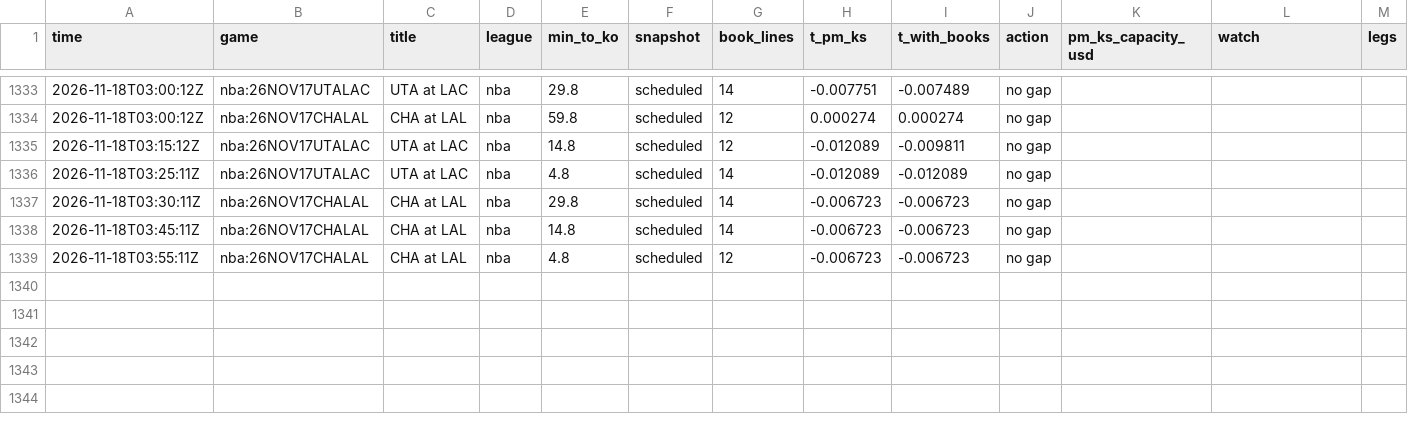
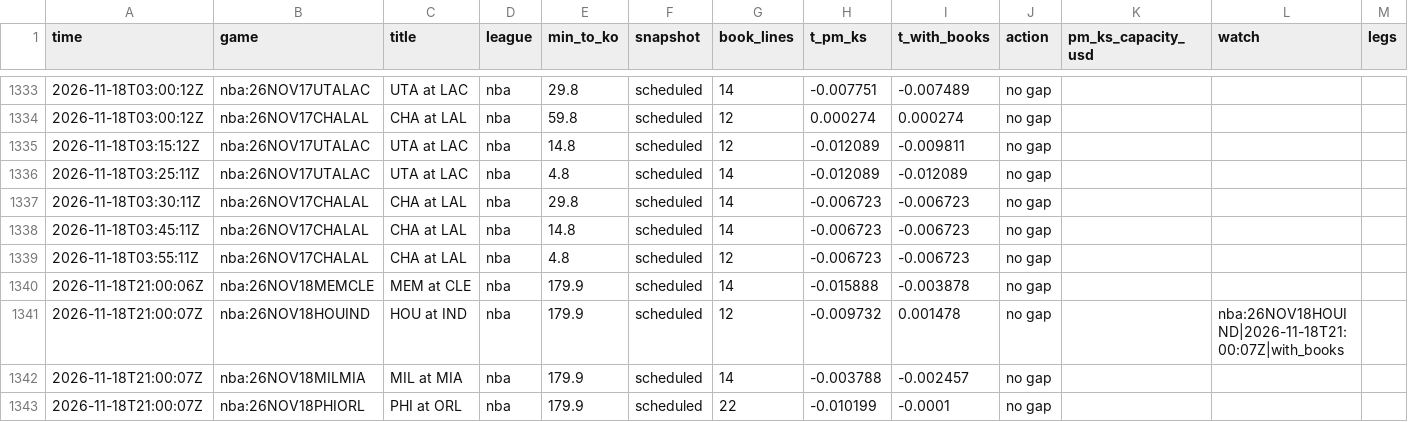
Before and after one commit to TFGdeprova/tfg-upf-test, a CSV file: results/opportunities_books.csv, drawn as a sheet; only a part is shown, gaps mark what is left out.

```diff
--- a/results/opportunities_books.csv
+++ b/results/opportunities_books.csv
@@ -1339 +1339,5 @@ time,game,title,league,min_to_ko,snapshot,book_lines,t_pm_ks,t_with_books,action
 2026-11-18T03:55:11Z,nba:26NOV17CHALAL,CHA at LAL,nba,4.8,scheduled,12,-0.006723,-0.006723,no gap,,,
+2026-11-18T21:00:06Z,nba:26NOV18MEMCLE,MEM at CLE,nba,179.9,scheduled,14,-0.015888,-0.003878,no gap,,,
+2026-11-18T21:00:07Z,nba:26NOV18HOUIND,HOU at IND,nba,179.9,scheduled,12,-0.009732,0.001478,no gap,,nba:26NOV18HOUIND|2026-11-18T21:00:07Z|with_books,
+2026-11-18T21:00:07Z,nba:26NOV18MILMIA,MIL at MIA,nba,179.9,scheduled,14,-0.003788,-0.002457,no gap,,,
+2026-11-18T21:00:07Z,nba:26NOV18PHIORL,PHI at ORL,nba,179.9,scheduled,22,-0.010199,-0.0001,no gap,,,
```
Also changed, not shown: results/depth.csv, results/polls/2026-11-18.csv, 3 other files.
